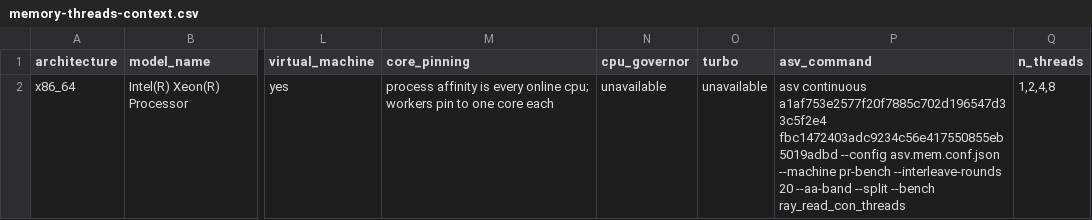
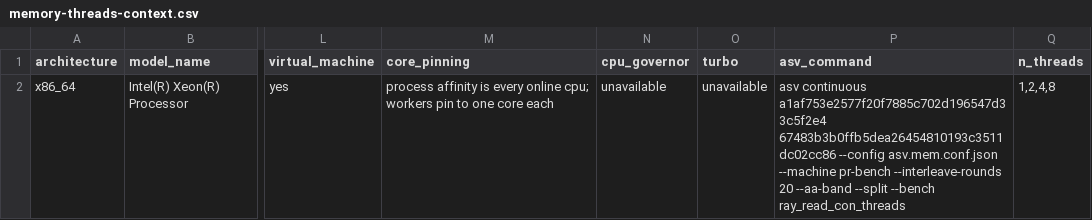
Before and after one commit to lode-org/readcon-core, a CSV file: benchmarks/records/memory-threads-context.csv, drawn as a sheet; only a part is shown, gaps mark what is left out; the diff names each change by its address in the sheet, - before the commit and + after, or states it on an @@ line.

Commit message:
docs(bench): record the mapped read against its pushed id
The comparison names 67483b3b. Twenty interleaved rounds, order flipped,
with a second copy of a1af753e for the A/A band.

```diff
--- a/benchmarks/records/memory-threads-context.csv
+++ b/benchmarks/records/memory-threads-context.csv
-P2 (asv_command): …continuous a1af753e2577f20f7885c702d196547d33c5f2e4 fbc1472403adc9234c56e417550855eb5019adbd --config asv.mem.conf.json…
+P2 (asv_command): …continuous a1af753e2577f20f7885c702d196547d33c5f2e4 67483b3b0ffb5dea26454810193c3511dc02cc86 --config asv.mem.conf.json…
```
Also changed, not shown: benchmarks/records/timing-threads-context.csv, 8 other files.
